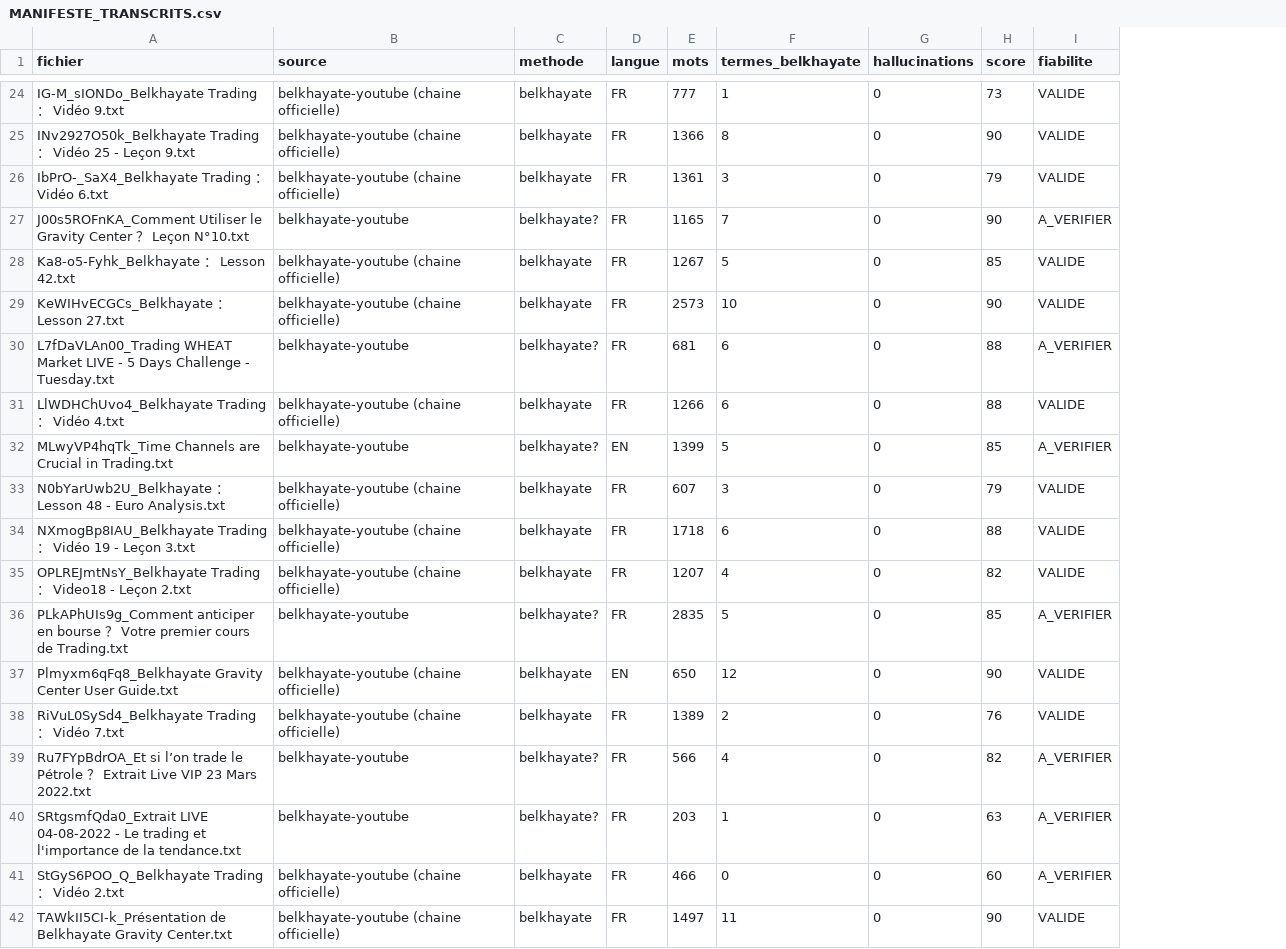
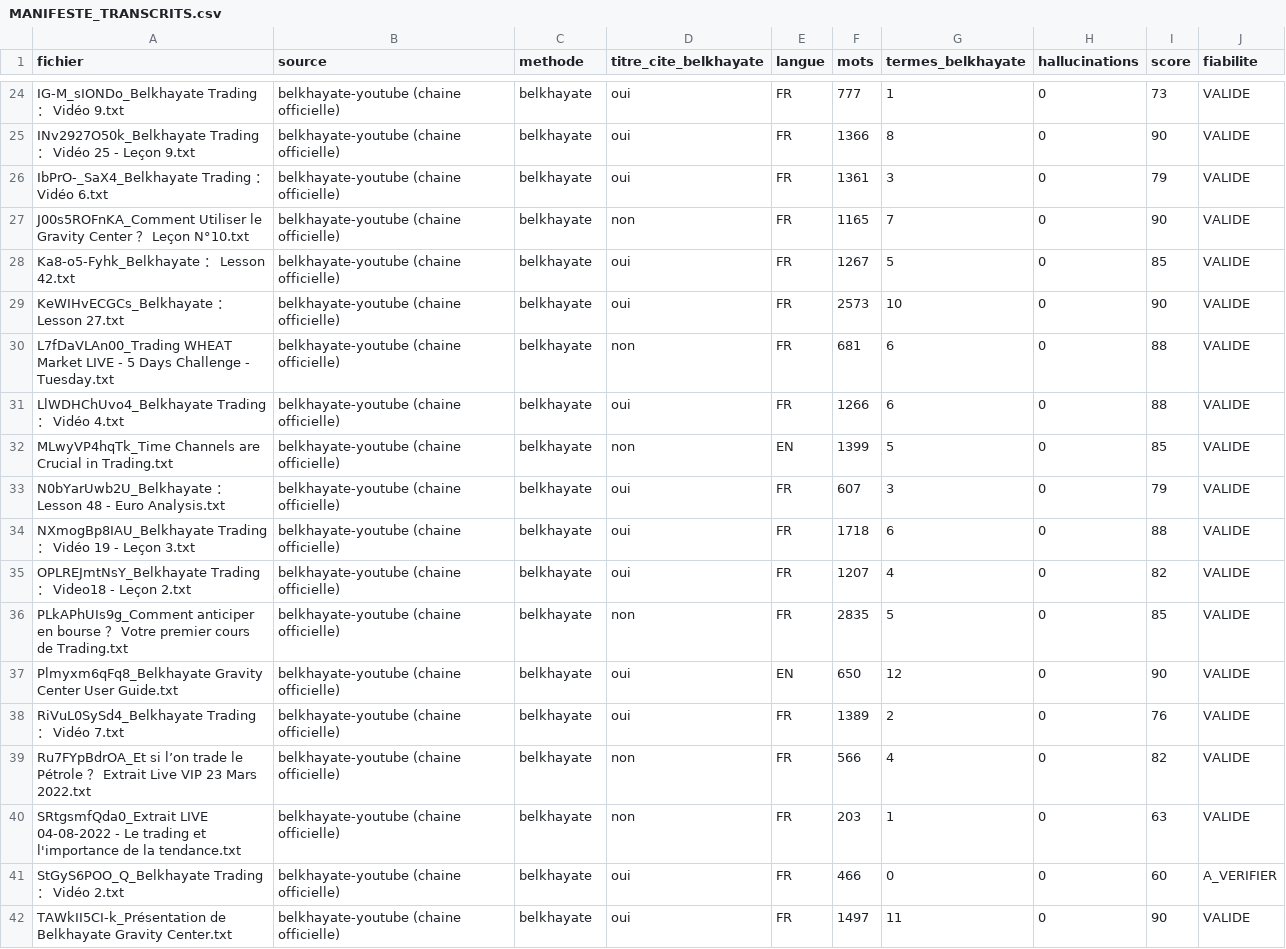
Before and after one commit to mytrackt/trading-copilote, a CSV file: 03-transcriptions/nouvelles-sources/belkhayate-youtube/MANIFESTE_TRANSCRITS.csv, drawn as a sheet; only a part is shown, gaps mark what is left out; addresses are those after the commit; the diff covers the shown part only; the diff names each change by its address in the sheet, - before the commit and + after, or states it on an @@ line.

Commit message:
fix(audit): regle dossier=source belkhayate + retrait marqueur v2.1 + correction chiffres registre

```diff
--- a/03-transcriptions/nouvelles-sources/belkhayate-youtube/MANIFESTE_TRANSCRITS.csv
+++ b/03-transcriptions/nouvelles-sources/belkhayate-youtube/MANIFESTE_TRANSCRITS.csv
+column D (titre_cite_belkhayate), rows 24-42: oui | oui | oui | non | oui | oui | non | oui | non | oui | oui | oui | non | oui | oui | non | non | oui | oui
-B27 (source): belkhayate-youtube
+B27 (source): belkhayate-youtube (chaine officielle)
-C27 (methode): belkhayate?
+C27 (methode): belkhayate
-J27 (fiabilite): A_VERIFIER
+J27 (fiabilite): VALIDE
-B30 (source): belkhayate-youtube
+B30 (source): belkhayate-youtube (chaine officielle)
-C30 (methode): belkhayate?
+C30 (methode): belkhayate
-J30 (fiabilite): A_VERIFIER
+J30 (fiabilite): VALIDE
-B32 (source): belkhayate-youtube
+B32 (source): belkhayate-youtube (chaine officielle)
-C32 (methode): belkhayate?
+C32 (methode): belkhayate
-J32 (fiabilite): A_VERIFIER
+J32 (fiabilite): VALIDE
-B36 (source): belkhayate-youtube
+B36 (source): belkhayate-youtube (chaine officielle)
-C36 (methode): belkhayate?
+C36 (methode): belkhayate
-J36 (fiabilite): A_VERIFIER
+J36 (fiabilite): VALIDE
-B39:B40 (source): belkhayate-youtube
+B39:B40 (source): belkhayate-youtube (chaine officielle)
-C39:C40 (methode): belkhayate?
+C39:C40 (methode): belkhayate
-J39:J40 (fiabilite): A_VERIFIER
+J39:J40 (fiabilite): VALIDE
```
Also changed, not shown: 105 edited cells elsewhere in this file, 3 other files.
